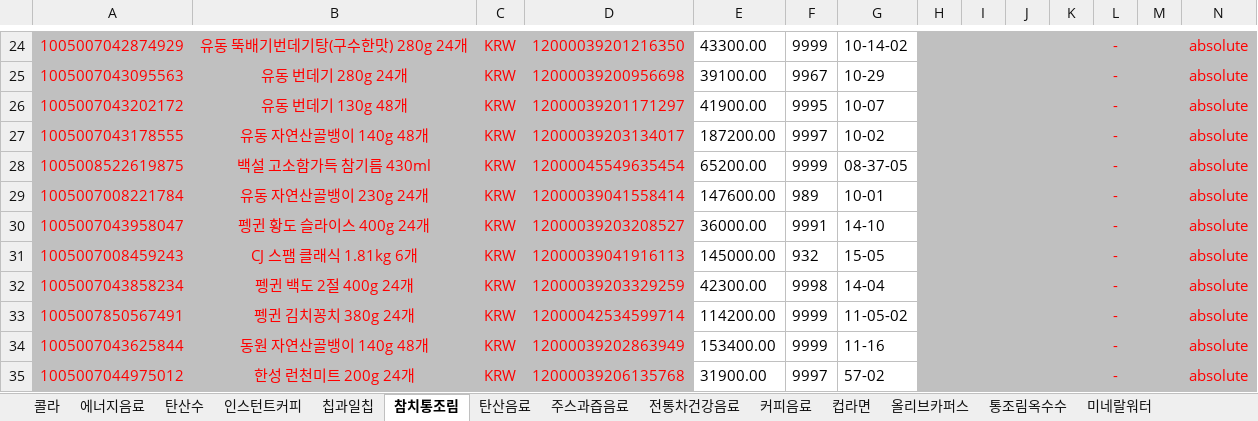
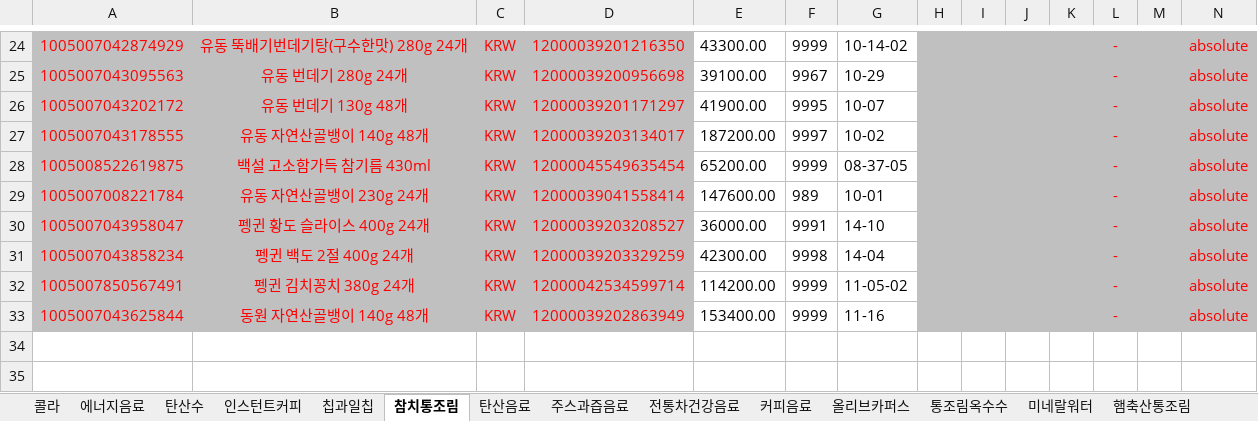
Before and after one commit to OURPROJECTDAO/work-automation-app, an Excel workbook: reference/listing_ali.xlsx, sheet 참치통조림, drawn as a sheet; only a part is shown, gaps mark what is left out; values as stored, in another font and other column widths than the file's, no borders; the diff names each change by its address in the sheet, - before the commit and + after, or states it on an @@ line.

```diff
--- a/reference/listing_ali.xlsx (sheet 참치통조림)
+++ b/reference/listing_ali.xlsx (sheet 참치통조림)
-row 31: 1005007008459243 | CJ 스팸 클래식 1.81kg 6개 | KRW | 12000039041916113 | 145000.00 | 932 | 15-05 |  |  |  |  | - |  | absolute
-row 35: 1005007044975012 | 한성 런천미트 200g 24개 | KRW | 12000039206135768 | 31900.00 | 9997 | 57-02 |  |  |  |  | - |  | absolute
```
Also changed, not shown: sheet 컵라면, sheet 전통차건강음료, sheet 에너지음료, sheet 주스과즙음료, sheet 콜라, sheet 커피음료, 6 more sheets, other sheet tabs.
